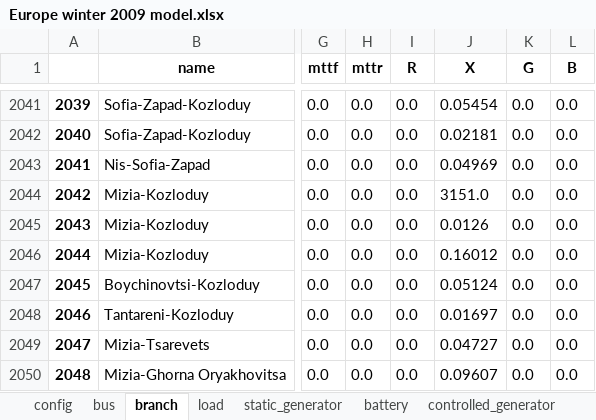
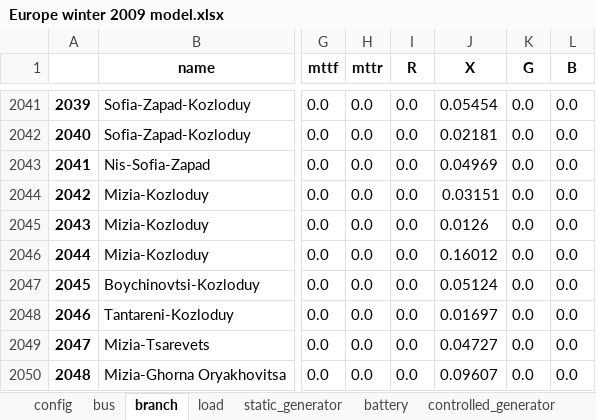
Before and after one commit to schuttpj86/vera1, an Excel workbook: Grids_and_profiles/grids/Europe winter 2009 model.xlsx, sheet branch, drawn as a sheet; only a part is shown, gaps mark what is left out; values as stored, in another font and other column widths than the file's, no borders; the diff names each change by its address in the sheet, - before the commit and + after, or states it on an @@ line.

```diff
--- a/Grids_and_profiles/grids/Europe winter 2009 model.xlsx (sheet branch)
+++ b/Grids_and_profiles/grids/Europe winter 2009 model.xlsx (sheet branch)
-J2044 (X): 3151.0
+J2044 (X): 0.03151
```
Also changed, not shown: sheet controlled_generator, sheet load, 10 other files.
